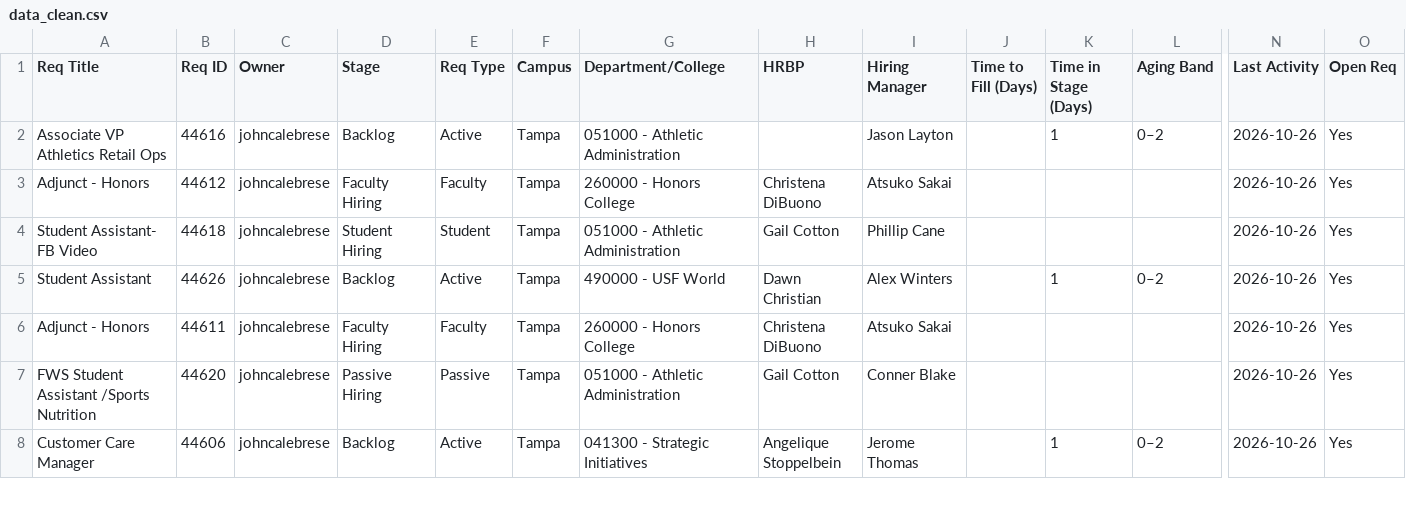
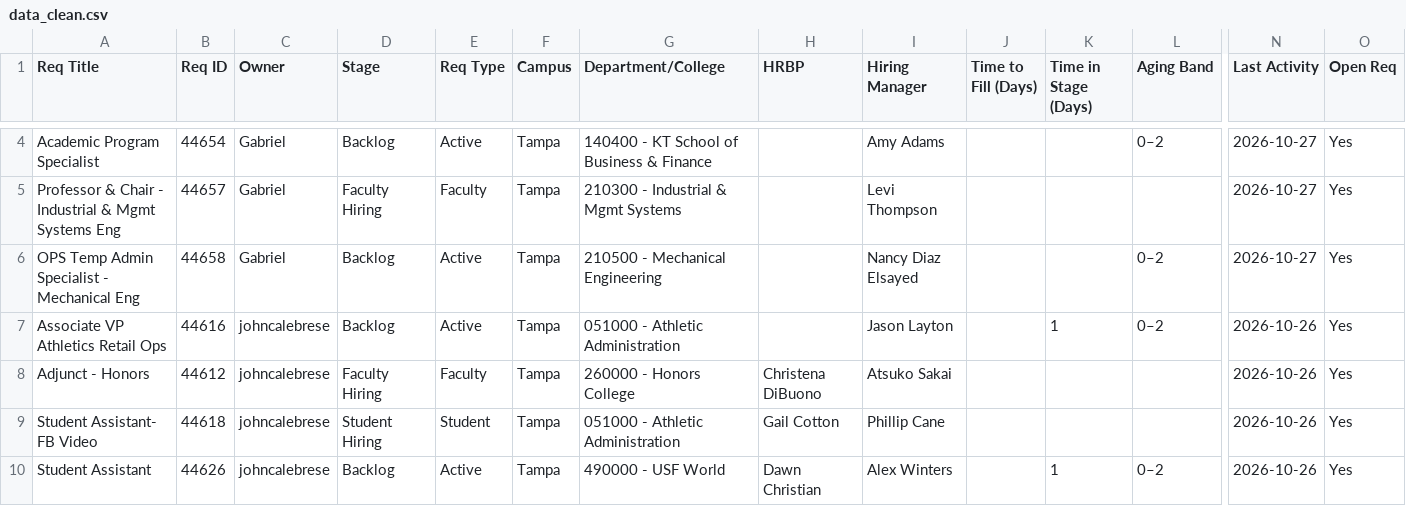
Before and after one commit to gabelopez-dev/usf-dashboard, a CSV file: data_clean.csv, drawn as a sheet; only a part is shown, gaps mark what is left out; the shorter side is filled out with more unchanged rows; rows hold the shown columns only; the diff covers the shown part only; the diff names each change by its address in the sheet, - before the commit and + after, or states it on an @@ line.

Commit message:
Auto-update data_clean.csv from Notion

```diff
--- a/data_clean.csv
+++ b/data_clean.csv
+row 4: Academic Program Specialist | 44654 | Gabriel | Backlog | Active | Tampa | 140400 - KT School of Business & Finance |  | Amy Adams |  |  | 0–2 | 2026-10-27 | Yes
+row 5: Professor & Chair - Industrial & Mgmt Systems Eng | 44657 | Gabriel | Faculty Hiring | Faculty | Tampa | 210300 - Industrial & Mgmt Systems |  | Levi Thompson |  |  |  | 2026-10-27 | Yes
+row 6: OPS Temp Admin Specialist - Mechanical Eng | 44658 | Gabriel | Backlog | Active | Tampa | 210500 - Mechanical Engineering |  | Nancy Diaz Elsayed |  |  | 0–2 | 2026-10-27 | Yes
```
Also changed, not shown: 2 added rows and 27 edited cells elsewhere in this file.
